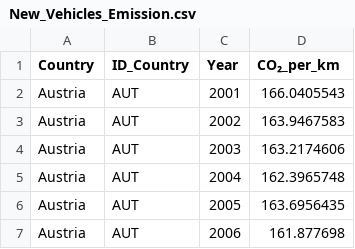
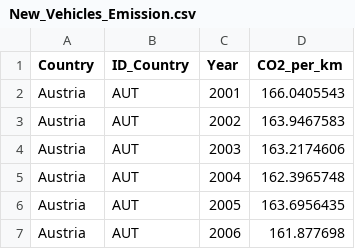
Before and after one commit to MartaJac/Technologia-vs-GDP-Team, a CSV file: pliki CSV - przetworzone/New_Vehicles_Emission.csv, drawn as a sheet; only a part is shown.

```diff
--- a/pliki CSV - przetworzone/New_Vehicles_Emission.csv
+++ b/pliki CSV - przetworzone/New_Vehicles_Emission.csv
@@ -1,2 +1,2 @@
-Country,ID_Country,Year,CO₂_per_km
+Country,ID_Country,Year,CO2_per_km
 Austria,AUT,2001,166.0405543
```
Also changed, not shown: pliki CSV - przetworzone/Annual_CO2.csv, pliki CSV - przetworzone/CO2_transport.csv, 5 other files.
